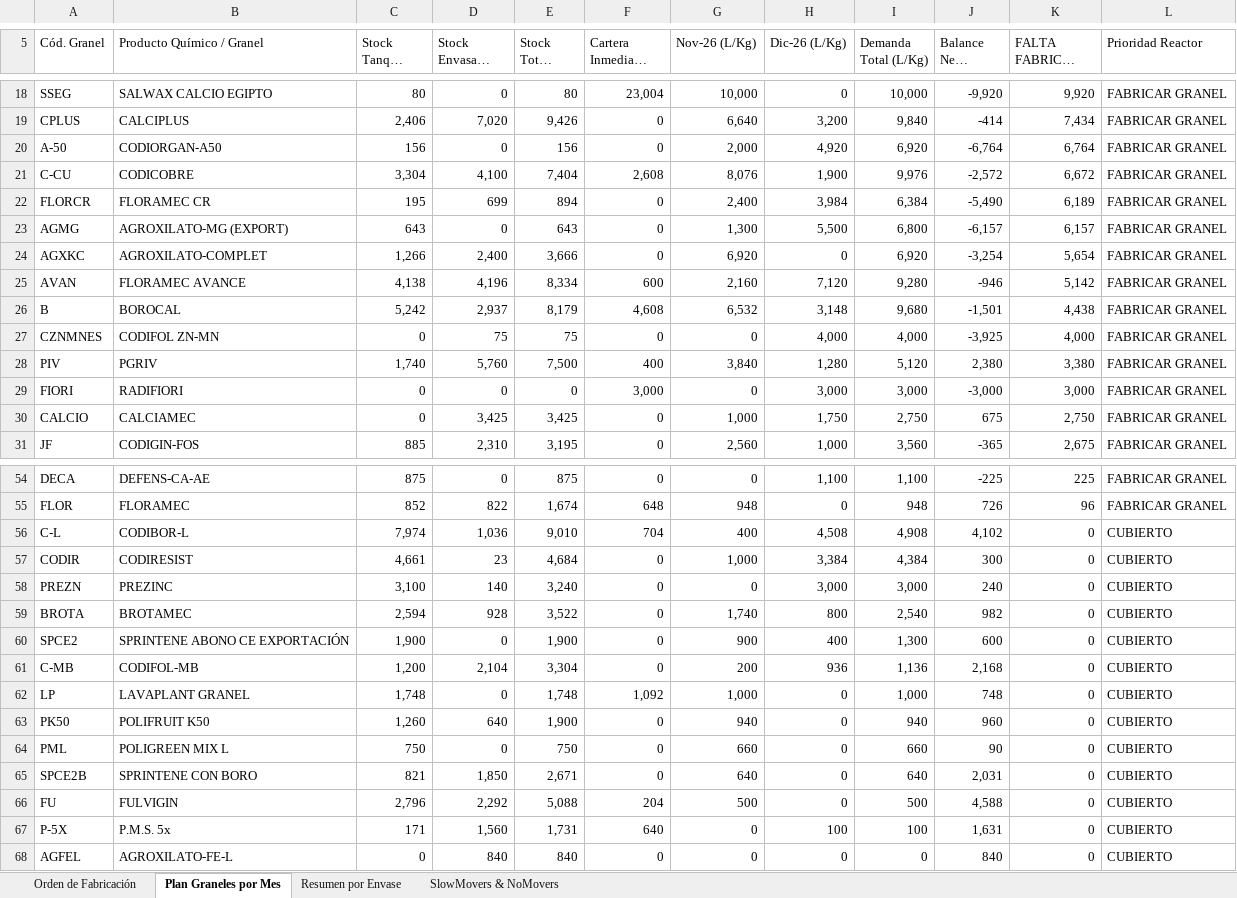
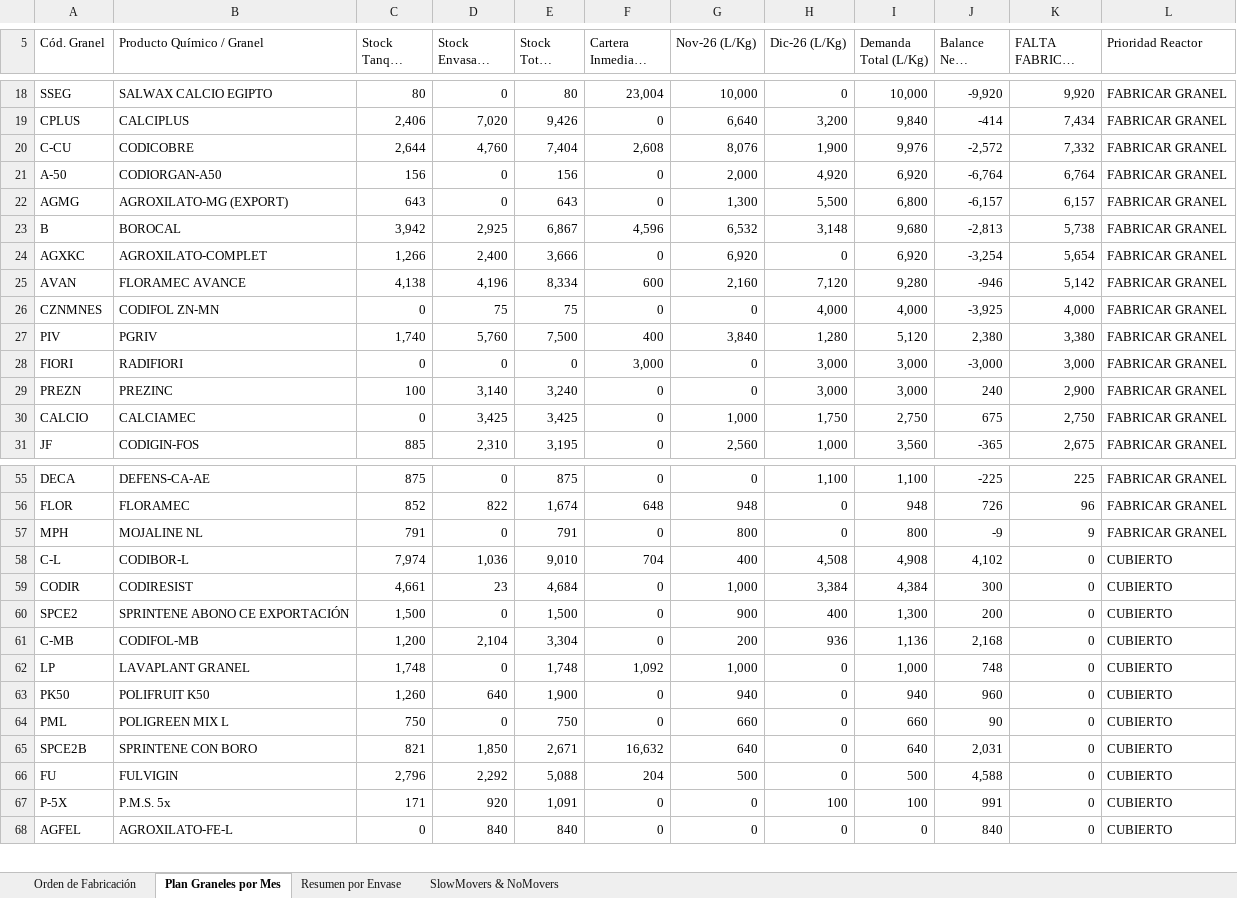
Before and after one commit to codiagrooscar/dashboard-presupuesto-2026, an Excel workbook: Orden_Fabricacion_MRP_Codiagro.xlsx, sheet Plan Graneles por Mes, drawn as a sheet; only a part is shown, gaps mark what is left out; long unchanged cells end in …; values as stored, in another font and other column widths than the file's, no cell formats; removed rows and columns are numbered as before the commit, all else as after; the diff covers the shown part only; the diff names each change by its address in the sheet, - before the commit and + after, or states it on an @@ line.

Commit message:
Publicacion controlada web_dashboard: 24/11/2026 (Pedidos 24.11 y Stock 24.11)

```diff
--- a/Orden_Fabricacion_MRP_Codiagro.xlsx (sheet Plan Graneles por Mes)
+++ b/Orden_Fabricacion_MRP_Codiagro.xlsx (sheet Plan Graneles por Mes)
+row 20: C-CU | CODICOBRE | 2,644 | 4,760 | 7,404 | 2,608 | 8,076 | 1,900 | 9,976 | -2,572 | 7,332 | FABRICAR GRANEL
-row 21: C-CU | CODICOBRE | 3,304 | 4,100 | 7,404 | 2,608 | 8,076 | 1,900 | 9,976 | -2,572 | 6,672 | FABRICAR GRANEL
-row 22: FLORCR | FLORAMEC CR | 195 | 699 | 894 | 0 | 2,400 | 3,984 | 6,384 | -5,490 | 6,189 | FABRICAR GRANEL
+row 23: B | BOROCAL | 3,942 | 2,925 | 6,867 | 4,596 | 6,532 | 3,148 | 9,680 | -2,813 | 5,738 | FABRICAR GRANEL
-row 26: B | BOROCAL | 5,242 | 2,937 | 8,179 | 4,608 | 6,532 | 3,148 | 9,680 | -1,501 | 4,438 | FABRICAR GRANEL
+row 29: PREZN | PREZINC | 100 | 3,140 | 3,240 | 0 | 0 | 3,000 | 3,000 | 240 | 2,900 | FABRICAR GRANEL
+row 57: MPH | MOJALINE NL | 791 | 0 | 791 | 0 | 800 | 0 | 800 | -9 | 9 | FABRICAR GRANEL
-row 58: PREZN | PREZINC | 3,100 | 140 | 3,240 | 0 | 0 | 3,000 | 3,000 | 240 | 0 | CUBIERTO
-row 59: BROTA | BROTAMEC | 2,594 | 928 | 3,522 | 0 | 1,740 | 800 | 2,540 | 982 | 0 | CUBIERTO
-C60 (Stock Tanque (L/Kg)): 1,900
+C60 (Stock Tanque (L/Kg)): 1,500
-E60 (Stock Total (L/Kg)): 1,900
+E60 (Stock Total (L/Kg)): 1,500
-J60 (Balance Neto (L/Kg)): 600
+J60 (Balance Neto (L/Kg)): 200
-F65 (Cartera Inmediata (L/Kg)): 0
+F65 (Cartera Inmediata (L/Kg)): 16,632
-D67 (Stock Envasado (L/Kg)): 1,560
+D67 (Stock Envasado (L/Kg)): 920
-E67 (Stock Total (L/Kg)): 1,731
+E67 (Stock Total (L/Kg)): 1,091
-F67 (Cartera Inmediata (L/Kg)): 640
+F67 (Cartera Inmediata (L/Kg)): 0
-J67 (Balance Neto (L/Kg)): 1,631
+J67 (Balance Neto (L/Kg)): 991
```
Also changed, not shown: 2 added rows, 1 removed row and 21 edited cells elsewhere in this sheet, sheet Orden de Fabricación, sheet SlowMovers & NoMovers, sheet Resumen por Envase, cell formats, 4 other files.
